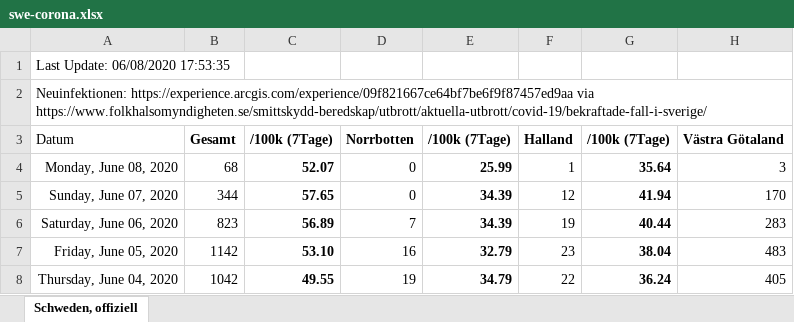
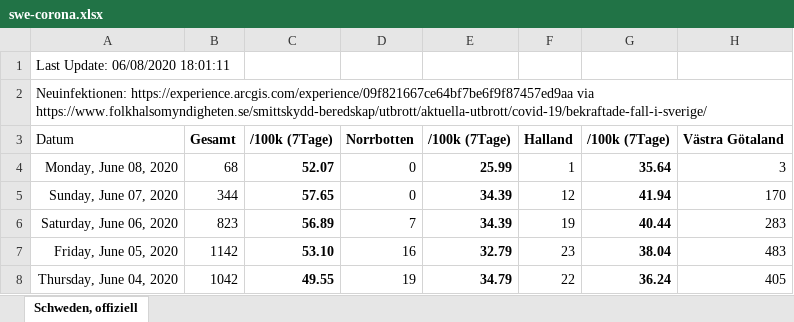
Before and after one commit to episource/swe-corona, an Excel workbook: swe-corona.xlsx, sheet Schweden, offiziell, drawn as a sheet; only a part is shown; values as stored, in another font and other column widths than the file's, no borders; charts and pictures and conditional formats not drawn; the diff names each change by its address in the sheet, - before the commit and + after, or states it on an @@ line.

Commit message:
Add date of last update to png

```diff
--- a/swe-corona.xlsx (sheet Schweden, offiziell)
+++ b/swe-corona.xlsx (sheet Schweden, offiziell)
-A1: Last Update: 06/08/2020 17:53:35
+A1: Last Update: 06/08/2020 18:01:11
```
Also changed, not shown: charts or pictures, 2 other files.
